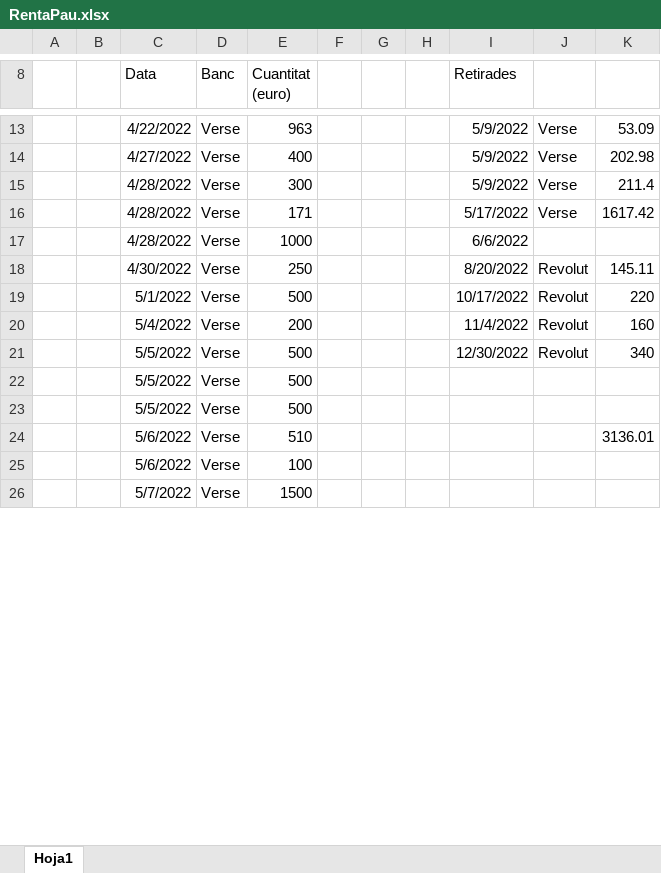
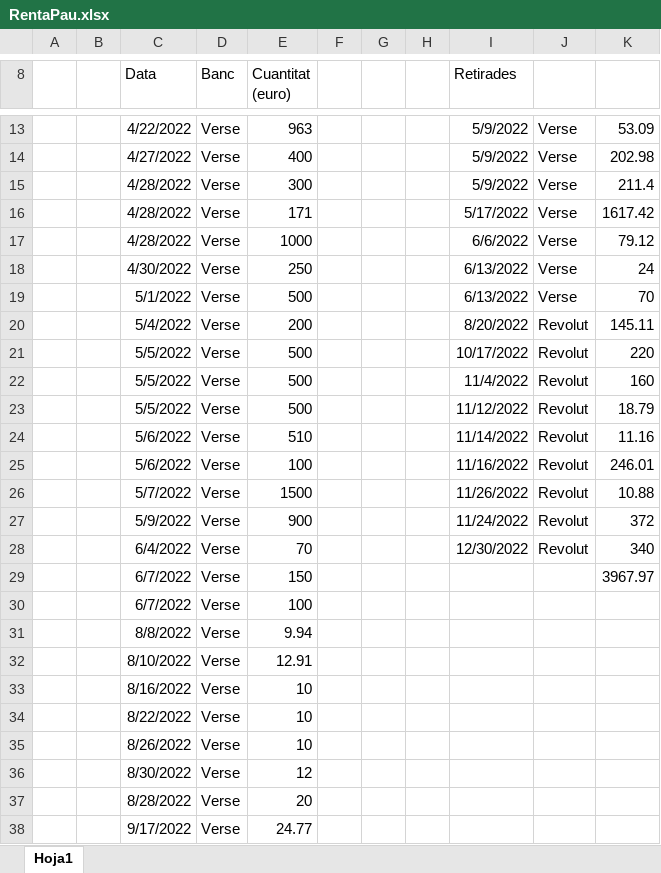
Before and after one commit to aStevee/rentaPau, an Excel workbook: RentaPau.xlsx, sheet Hoja1, drawn as a sheet; only a part is shown, gaps mark what is left out; values as stored, in another font and other column widths than the file's, no borders; removed rows and columns are numbered as before the commit, all else as after; the diff covers the shown part only; the diff names each change by its address in the sheet, - before the commit and + after, or states it on an @@ line.

Commit message:
df

```diff
--- a/RentaPau.xlsx (sheet Hoja1)
+++ b/RentaPau.xlsx (sheet Hoja1)
-J17: (empty)
+J17: Verse
-K17: (empty)
+K17: 79.12
+row 18:  |  | 4/30/2022 | Verse | 250 |  |  |  | 6/13/2022 | Verse | 24
+row 19:  |  | 5/1/2022 | Verse | 500 |  |  |  | 6/13/2022 | Verse | 70
-C20 (Data): 4/30/2022
+C20 (Data): 5/4/2022
-E20 (Cuantitat (euro)): 250
+E20 (Cuantitat (euro)): 200
-C21 (Data): 5/1/2022
+C21 (Data): 5/5/2022
-C22 (Data): 5/4/2022
+C22 (Data): 5/5/2022
-E22 (Cuantitat (euro)): 200
+E22 (Cuantitat (euro)): 500
-I23 (Retirades): 12/30/2022
+I23 (Retirades): 11/12/2022
-K23: 340
+K23: 18.79
-row 22:  |  | 5/5/2022 | Verse | 500
-row 23:  |  | 5/5/2022 | Verse | 500
-I24 (Retirades): (empty)
+I24 (Retirades): 11/14/2022
-J24: (empty)
+J24: Revolut
-K24: 3136.01
+K24: 11.16
+row 25:  |  | 5/6/2022 | Verse | 100 |  |  |  | 11/16/2022 | Revolut | 246.01
+row 26:  |  | 5/7/2022 | Verse | 1500 |  |  |  | 11/26/2022 | Revolut | 10.88
+row 27:  |  | 5/9/2022 | Verse | 900 |  |  |  | 11/24/2022 | Revolut | 372
+row 28:  |  | 6/4/2022 | Verse | 70 |  |  |  | 12/30/2022 | Revolut | 340
+row 29:  |  | 6/7/2022 | Verse | 150 |  |  |  |  |  | 3967.97
-C30 (Data): 5/6/2022
+C30 (Data): 6/7/2022
-row 26:  |  | 5/7/2022 | Verse | 1500
+row 31:  |  | 8/8/2022 | Verse | 9.94
+row 32:  |  | 8/10/2022 | Verse | 12.91
+row 33:  |  | 8/16/2022 | Verse | 10
+row 34:  |  | 8/22/2022 | Verse | 10
+row 35:  |  | 8/26/2022 | Verse | 10
+row 36:  |  | 8/30/2022 | Verse | 12
+row 37:  |  | 8/28/2022 | Verse | 20
+row 38:  |  | 9/17/2022 | Verse | 24.77
```
Also changed, not shown: 8 added rows, 5 removed rows and 3 edited cells elsewhere in this sheet.
